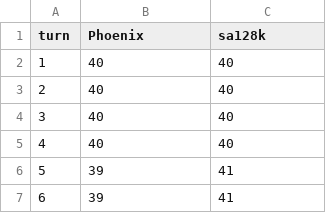
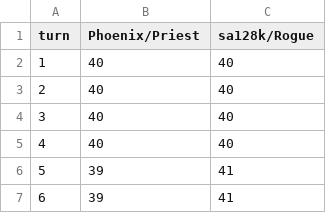
Before and after one commit to sa48k/hsgraph, a CSV file: data/ThiefRogueVsThiefPriestLol_annotated.csv, drawn as a sheet; only a part is shown.

Commit message:
Now works on non-annotated XMLs as downloaded from hsreplay

```diff
--- a/data/ThiefRogueVsThiefPriestLol_annotated.csv
+++ b/data/ThiefRogueVsThiefPriestLol_annotated.csv
@@ -1,2 +1,2 @@
-turn,Phoenix,sa128k
+turn,Phoenix/Priest,sa128k/Rogue
 1,40,40
```
Also changed, not shown: 4 other files.
